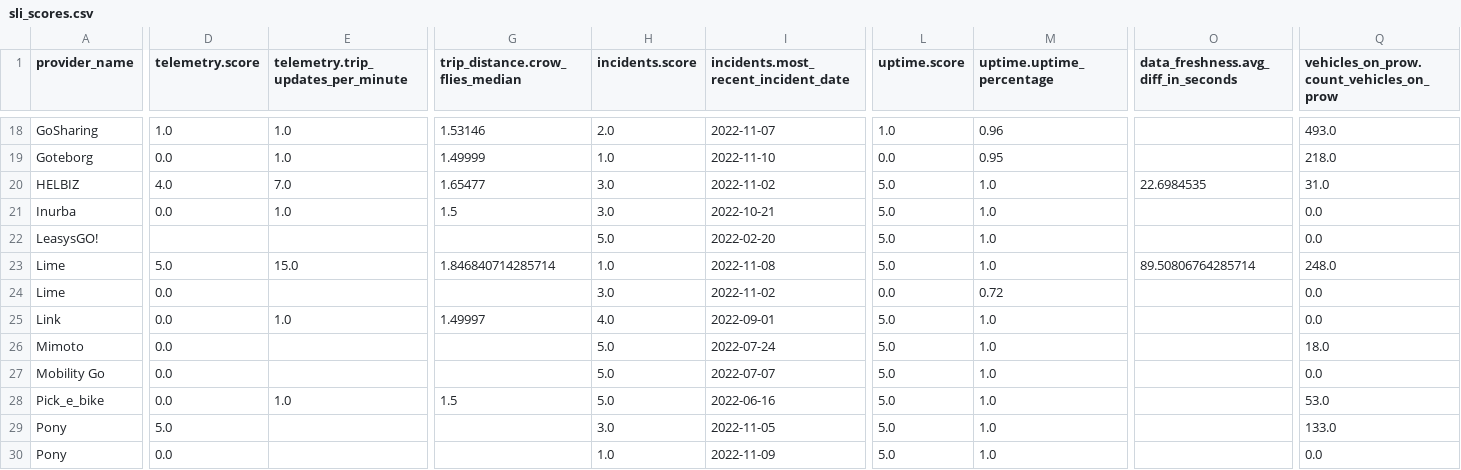
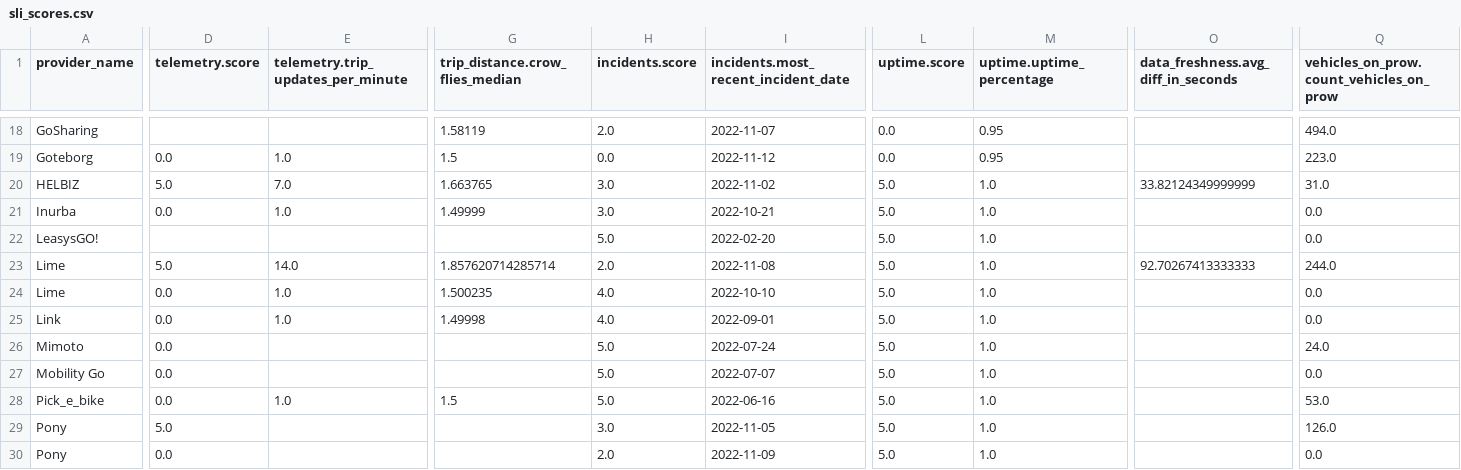
Before and after one commit to vianova-io/sli_feeds, a CSV file: sli_scores.csv, drawn as a sheet; only a part is shown, gaps mark what is left out; the diff covers the shown part only; the diff names each change by its address in the sheet, - before the commit and + after, or states it on an @@ line.

```diff
--- a/sli_scores.csv
+++ b/sli_scores.csv
-D18 (telemetry.score): 1.0
+D18 (telemetry.score): (empty)
-E18: 1.0
+E18: (empty)
-G18 (trip_distance.crow_flies_median): 1.53146
+G18 (trip_distance.crow_flies_median): 1.58119
-L18 (uptime.score): 1.0
+L18 (uptime.score): 0.0
-M18 (uptime.uptime_percentage): 0.96
+M18 (uptime.uptime_percentage): 0.95
-Q18: 493.0
+Q18: 494.0
-G19 (trip_distance.crow_flies_median): 1.49999
+G19 (trip_distance.crow_flies_median): 1.5
-H19 (incidents.score): 1.0
+H19 (incidents.score): 0.0
-I19: 2022-11-10
+I19: 2022-11-12
-Q19: 218.0
+Q19: 223.0
-D20 (telemetry.score): 4.0
+D20 (telemetry.score): 5.0
-G20 (trip_distance.crow_flies_median): 1.65477
+G20 (trip_distance.crow_flies_median): 1.663765
-O20: 22.6984535
+O20: 33.82124349999999
-G21 (trip_distance.crow_flies_median): 1.5
+G21 (trip_distance.crow_flies_median): 1.49999
-E23: 15.0
+E23: 14.0
-G23 (trip_distance.crow_flies_median): 1.846840714285714
+G23 (trip_distance.crow_flies_median): 1.857620714285714
-H23 (incidents.score): 1.0
+H23 (incidents.score): 2.0
-O23: 89.50806764285714
+O23: 92.70267413333333
-Q23: 248.0
+Q23: 244.0
-E24: (empty)
+E24: 1.0
-G24 (trip_distance.crow_flies_median): (empty)
+G24 (trip_distance.crow_flies_median): 1.500235
-H24 (incidents.score): 3.0
+H24 (incidents.score): 4.0
-I24: 2022-11-02
+I24: 2022-10-10
-L24 (uptime.score): 0.0
+L24 (uptime.score): 5.0
-M24 (uptime.uptime_percentage): 0.72
+M24 (uptime.uptime_percentage): 1.0
-G25 (trip_distance.crow_flies_median): 1.49997
+G25 (trip_distance.crow_flies_median): 1.49998
-Q26: 18.0
+Q26: 24.0
-Q29: 133.0
+Q29: 126.0
-H30 (incidents.score): 1.0
+H30 (incidents.score): 2.0
```
Also changed, not shown: 1 added row, 1 removed row and 89 edited cells elsewhere in this file, 1 other file.
